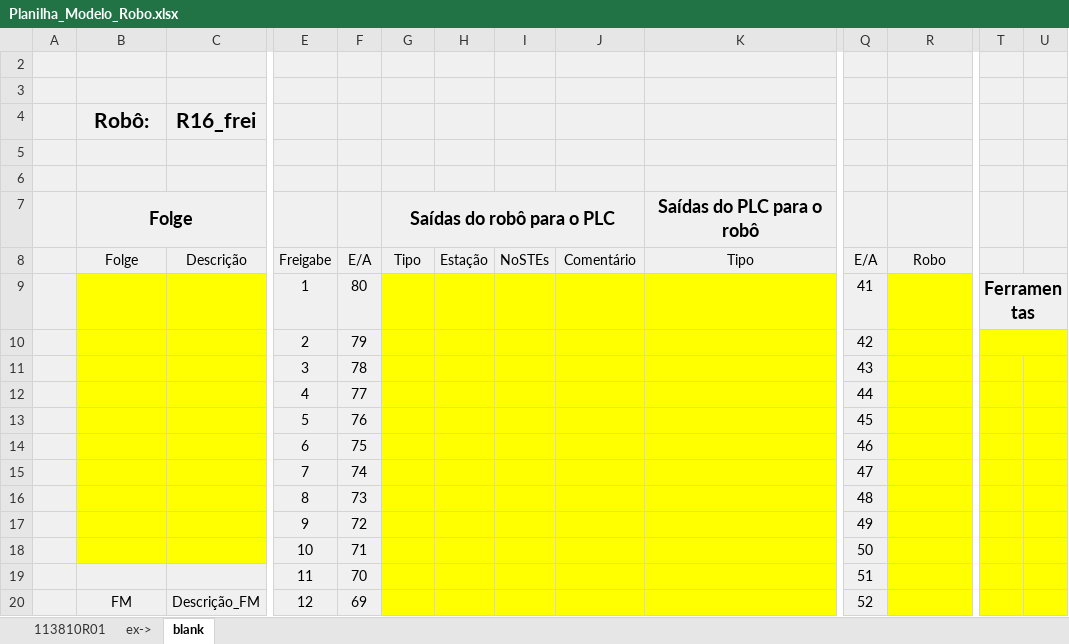
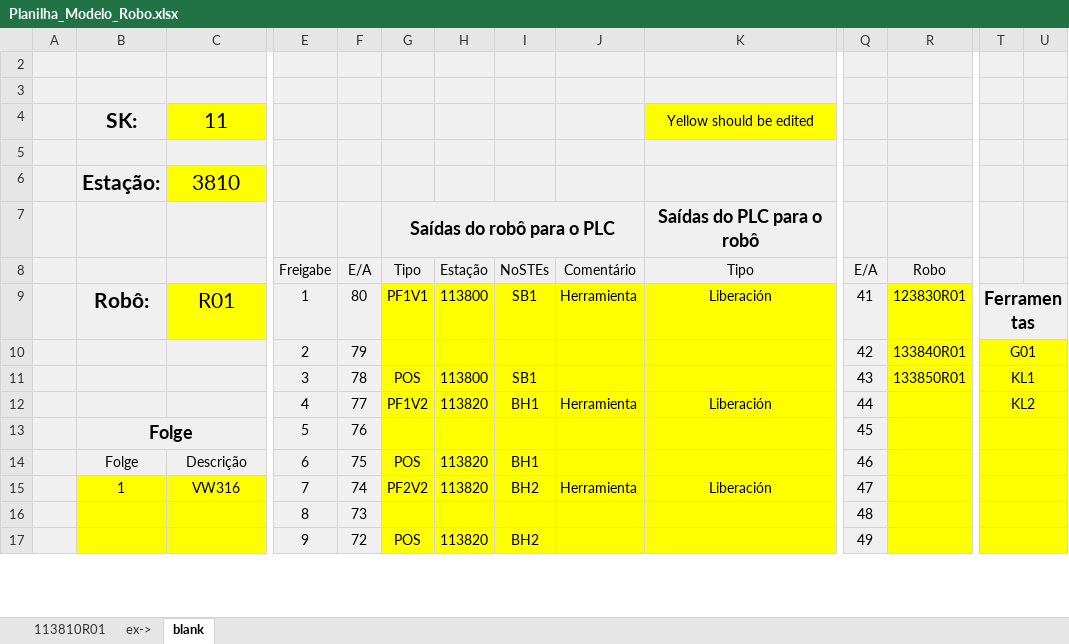
Before and after one commit to WellingtonRuanDaSilva/GeraFC-Robo-master, an Excel workbook: Resources/Planilha Modelo/Planilha_Modelo_Robo.xlsx, sheet blank, drawn as a sheet; only a part is shown, gaps mark what is left out; values as stored, in another font and other column widths than the file's, no borders; conditional formats not drawn; removed rows and columns are numbered as before the commit, all else as after; rows hold the shown columns only; the diff covers the shown part only; the diff names each change by its address in the sheet, - before the commit and + after, or states it on an @@ line.

```diff
--- a/Resources/Planilha Modelo/Planilha_Modelo_Robo.xlsx (sheet blank)
+++ b/Resources/Planilha Modelo/Planilha_Modelo_Robo.xlsx (sheet blank)
-row 4:  | Robô: | R16_frei
+row 4:  | SK: | 11 |  |  |  |  |  |  | Yellow should be edited
-row 6: (empty)
+row 6:  | Estação: | 3810
-C6 fill: #F0F0F0
+C6 fill: #FFFF00
-B7:B8: Folge
+B7:B8: (empty)
-B7:C7 merged
-C8: Descrição
+C8: (empty)
-row 9:  |  |  | 1 | 80 |  |  |  |  |  | 41 |  | Ferramentas
+row 9:  | Robô: | R01 | 1 | 80 | PF1V1 | 113800 | SB1 | Herramienta | Liberación | 41 | 123830R01 | Ferramentas
-B10:C10 fill: #FFFF00
+B10:C10 fill: #F0F0F0
-R10: (empty)
+R10: 133840R01
-T10: (empty)
+T10: G01
-row 11:  |  |  | 3 | 78 |  |  |  |  |  | 43
-row 12:  |  |  | 4 | 77 |  |  |  |  |  | 44
+row 11:  |  |  | 3 | 78 | POS | 113800 | SB1 |  |  | 43 | 133850R01 | KL1
+row 12:  |  |  | 4 | 77 | PF1V2 | 113820 | BH1 | Herramienta | Liberación | 44 |  | KL2
-B13: (empty)
+B13: Folge
-B13:C13 fill: #FFFF00
+B13:C13 fill: #F0F0F0
+B13:C13 merged
+T13:U13 merged
-row 14:  |  |  | 6 | 75 |  |  |  |  |  | 46
-row 15:  |  |  | 7 | 74 |  |  |  |  |  | 47
+row 14:  | Folge | Descrição | 6 | 75 | POS | 113820 | BH1 |  |  | 46
+row 15:  | 1 | VW316 | 7 | 74 | PF2V2 | 113820 | BH2 | Herramienta | Liberación | 47
+T16:U16 merged
-G17: (empty)
+G17: POS
-H17: (empty)
+H17: 113820
-I17: (empty)
+I17: BH2
+T17:U17 merged
-row 18:  |  |  | 10 | 71 |  |  |  |  |  | 50
-row 19:  |  |  | 11 | 70 |  |  |  |  |  | 51
-row 20:  | FM | Descrição_FM | 12 | 69 |  |  |  |  |  | 52
```
Also changed, not shown: 27 added rows, 15 removed rows, 24 edited cells, cell formats and merged cells elsewhere in this sheet, sheet 113810R01, hidden cells, 6 other files.
